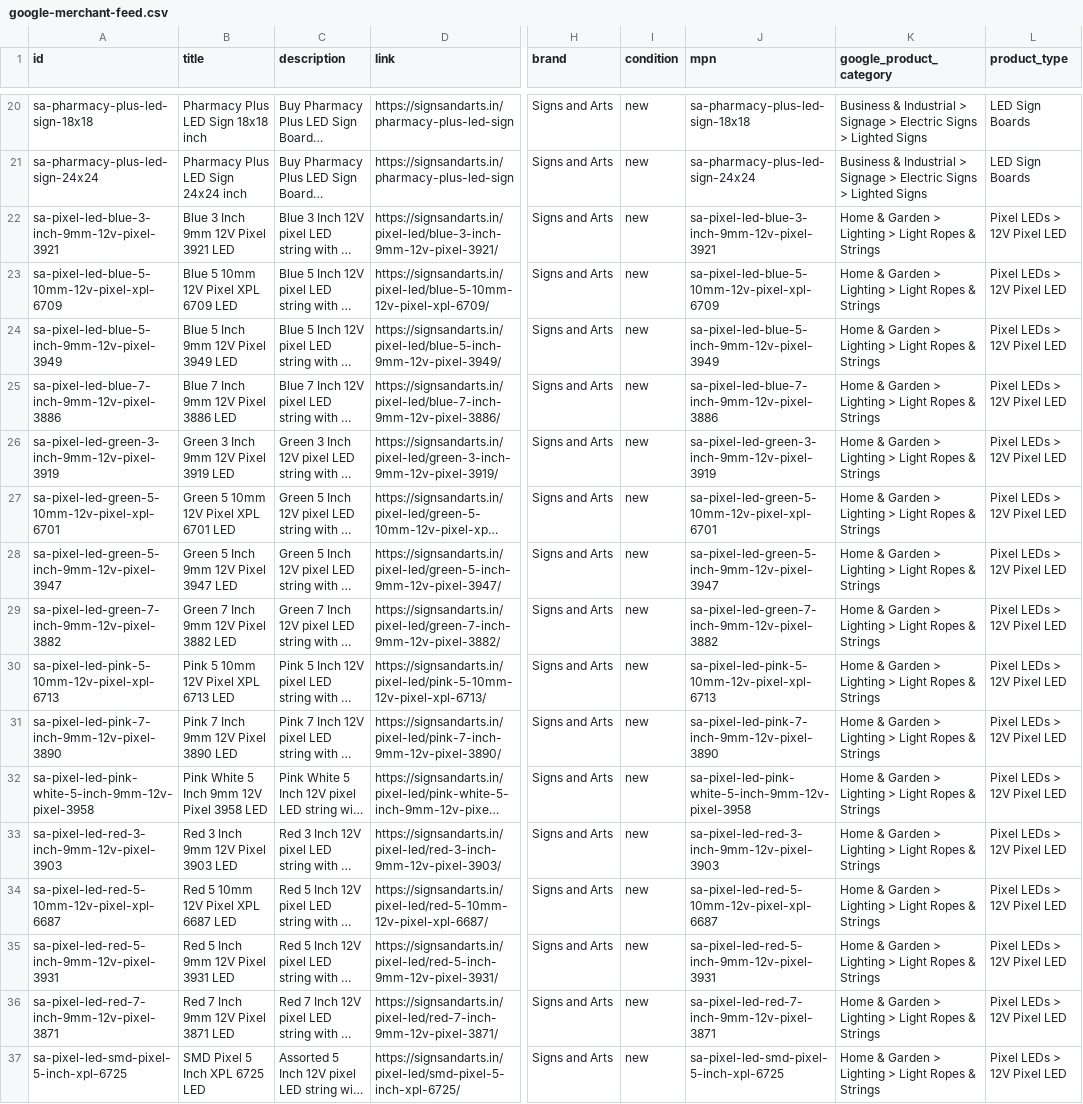
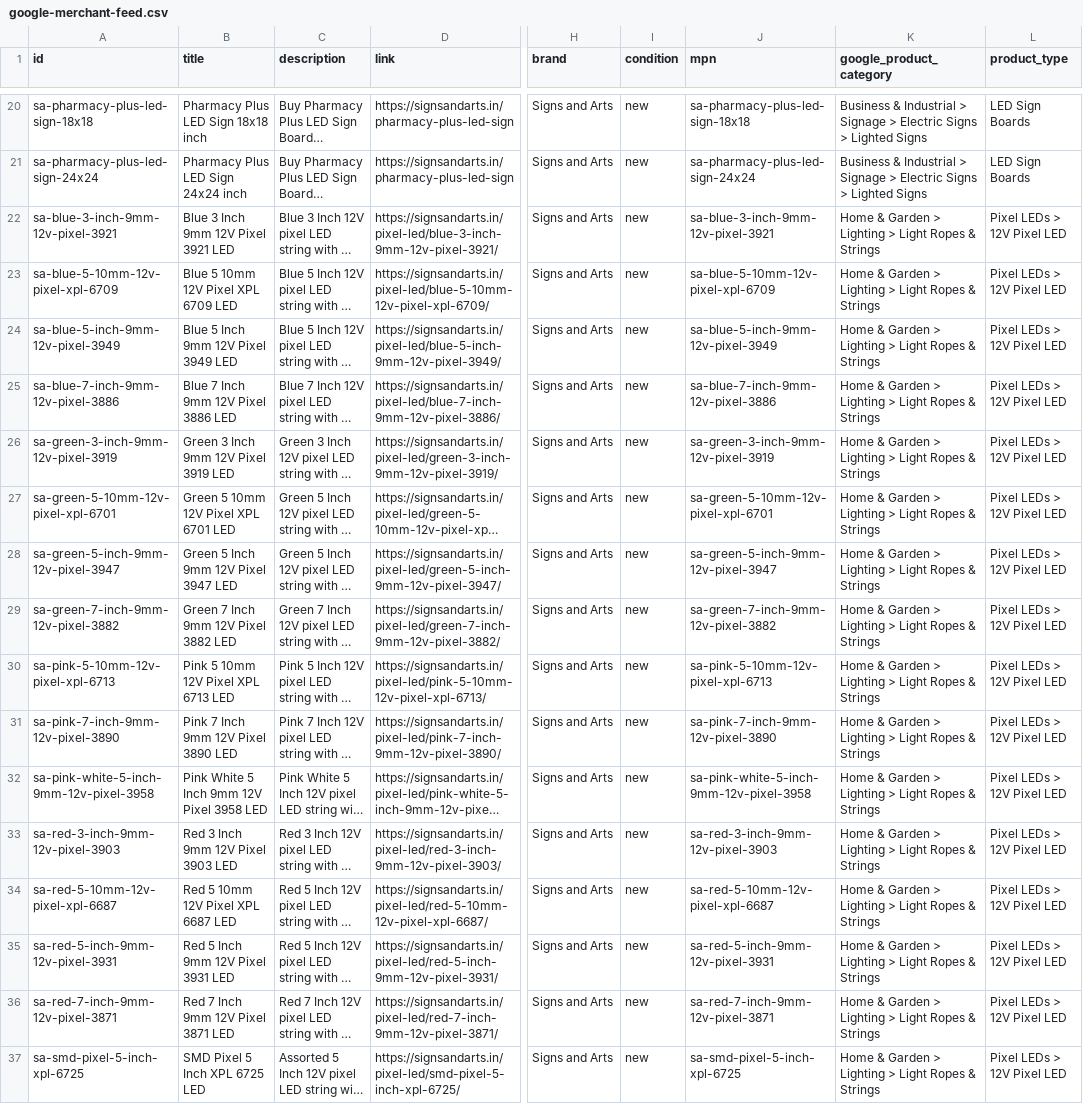
Before and after one commit to abhicool09/signsandarts-, a CSV file: google-merchant-feed.csv, drawn as a sheet; only a part is shown, gaps mark what is left out; long unchanged cells end in …; the diff covers the shown part only; the diff names each change by its address in the sheet, - before the commit and + after, or states it on an @@ line.

```diff
--- a/google-merchant-feed.csv
+++ b/google-merchant-feed.csv
-A22 (id): sa-pixel-led-blue-3-inch-9mm-12v-pixel-3921
+A22 (id): sa-blue-3-inch-9mm-12v-pixel-3921
-J22 (mpn): sa-pixel-led-blue-3-inch-9mm-12v-pixel-3921
+J22 (mpn): sa-blue-3-inch-9mm-12v-pixel-3921
-A23 (id): sa-pixel-led-blue-5-10mm-12v-pixel-xpl-6709
+A23 (id): sa-blue-5-10mm-12v-pixel-xpl-6709
-J23 (mpn): sa-pixel-led-blue-5-10mm-12v-pixel-xpl-6709
+J23 (mpn): sa-blue-5-10mm-12v-pixel-xpl-6709
-A24 (id): sa-pixel-led-blue-5-inch-9mm-12v-pixel-3949
+A24 (id): sa-blue-5-inch-9mm-12v-pixel-3949
-J24 (mpn): sa-pixel-led-blue-5-inch-9mm-12v-pixel-3949
+J24 (mpn): sa-blue-5-inch-9mm-12v-pixel-3949
-A25 (id): sa-pixel-led-blue-7-inch-9mm-12v-pixel-3886
+A25 (id): sa-blue-7-inch-9mm-12v-pixel-3886
-J25 (mpn): sa-pixel-led-blue-7-inch-9mm-12v-pixel-3886
+J25 (mpn): sa-blue-7-inch-9mm-12v-pixel-3886
-A26 (id): sa-pixel-led-green-3-inch-9mm-12v-pixel-3919
+A26 (id): sa-green-3-inch-9mm-12v-pixel-3919
-J26 (mpn): sa-pixel-led-green-3-inch-9mm-12v-pixel-3919
+J26 (mpn): sa-green-3-inch-9mm-12v-pixel-3919
-A27 (id): sa-pixel-led-green-5-10mm-12v-pixel-xpl-6701
+A27 (id): sa-green-5-10mm-12v-pixel-xpl-6701
-J27 (mpn): sa-pixel-led-green-5-10mm-12v-pixel-xpl-6701
+J27 (mpn): sa-green-5-10mm-12v-pixel-xpl-6701
-A28 (id): sa-pixel-led-green-5-inch-9mm-12v-pixel-3947
+A28 (id): sa-green-5-inch-9mm-12v-pixel-3947
-J28 (mpn): sa-pixel-led-green-5-inch-9mm-12v-pixel-3947
+J28 (mpn): sa-green-5-inch-9mm-12v-pixel-3947
-A29 (id): sa-pixel-led-green-7-inch-9mm-12v-pixel-3882
+A29 (id): sa-green-7-inch-9mm-12v-pixel-3882
-J29 (mpn): sa-pixel-led-green-7-inch-9mm-12v-pixel-3882
+J29 (mpn): sa-green-7-inch-9mm-12v-pixel-3882
-A30 (id): sa-pixel-led-pink-5-10mm-12v-pixel-xpl-6713
+A30 (id): sa-pink-5-10mm-12v-pixel-xpl-6713
-J30 (mpn): sa-pixel-led-pink-5-10mm-12v-pixel-xpl-6713
+J30 (mpn): sa-pink-5-10mm-12v-pixel-xpl-6713
-A31 (id): sa-pixel-led-pink-7-inch-9mm-12v-pixel-3890
+A31 (id): sa-pink-7-inch-9mm-12v-pixel-3890
-J31 (mpn): sa-pixel-led-pink-7-inch-9mm-12v-pixel-3890
+J31 (mpn): sa-pink-7-inch-9mm-12v-pixel-3890
-A32 (id): sa-pixel-led-pink-white-5-inch-9mm-12v-pixel-3958
+A32 (id): sa-pink-white-5-inch-9mm-12v-pixel-3958
-J32 (mpn): sa-pixel-led-pink-white-5-inch-9mm-12v-pixel-3958
+J32 (mpn): sa-pink-white-5-inch-9mm-12v-pixel-3958
-A33 (id): sa-pixel-led-red-3-inch-9mm-12v-pixel-3903
+A33 (id): sa-red-3-inch-9mm-12v-pixel-3903
-J33 (mpn): sa-pixel-led-red-3-inch-9mm-12v-pixel-3903
+J33 (mpn): sa-red-3-inch-9mm-12v-pixel-3903
-A34 (id): sa-pixel-led-red-5-10mm-12v-pixel-xpl-6687
+A34 (id): sa-red-5-10mm-12v-pixel-xpl-6687
-J34 (mpn): sa-pixel-led-red-5-10mm-12v-pixel-xpl-6687
+J34 (mpn): sa-red-5-10mm-12v-pixel-xpl-6687
-A35 (id): sa-pixel-led-red-5-inch-9mm-12v-pixel-3931
+A35 (id): sa-red-5-inch-9mm-12v-pixel-3931
-J35 (mpn): sa-pixel-led-red-5-inch-9mm-12v-pixel-3931
+J35 (mpn): sa-red-5-inch-9mm-12v-pixel-3931
-A36 (id): sa-pixel-led-red-7-inch-9mm-12v-pixel-3871
+A36 (id): sa-red-7-inch-9mm-12v-pixel-3871
-J36 (mpn): sa-pixel-led-red-7-inch-9mm-12v-pixel-3871
+J36 (mpn): sa-red-7-inch-9mm-12v-pixel-3871
-A37 (id): sa-pixel-led-smd-pixel-5-inch-xpl-6725
+A37 (id): sa-smd-pixel-5-inch-xpl-6725
-J37 (mpn): sa-pixel-led-smd-pixel-5-inch-xpl-6725
+J37 (mpn): sa-smd-pixel-5-inch-xpl-6725
```
Also changed, not shown: 24 edited cells elsewhere in this file, 1 other file.
